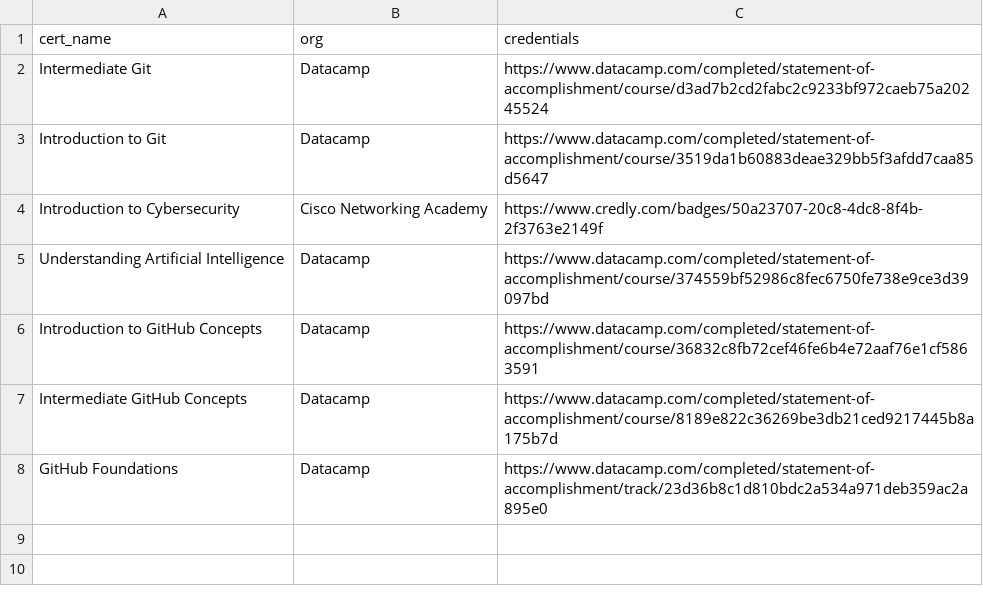
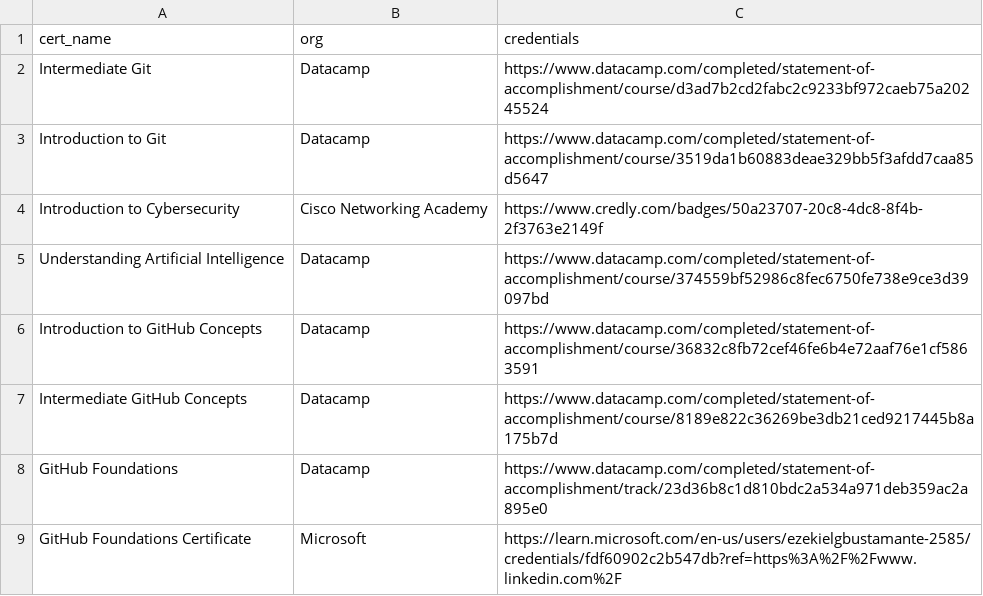
Before and after one commit to defzeke/my-portfolio, a CSV file: data/certs and badges.csv, drawn as a sheet; the diff names each change by its address in the sheet, - before the commit and + after, or states it on an @@ line.

Commit message:
Update certifications and projects data; add GitHub Foundations Certificate and new project link for FrameIt

```diff
--- a/data/certs and badges.csv
+++ b/data/certs and badges.csv
+row 9: GitHub Foundations Certificate | Microsoft | https://learn.microsoft.com/en-us/users/ezekielgbustamante-2585/credentials/fdf60902c2b547db?ref=https%3A%2F%2Fwww.linkedin.com%2F
```
Also changed, not shown: data/projects.csv.
